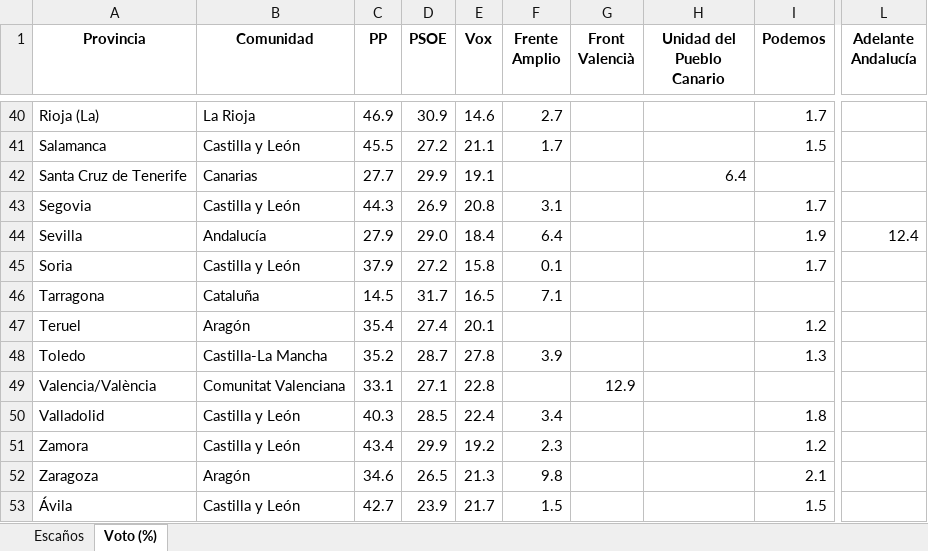
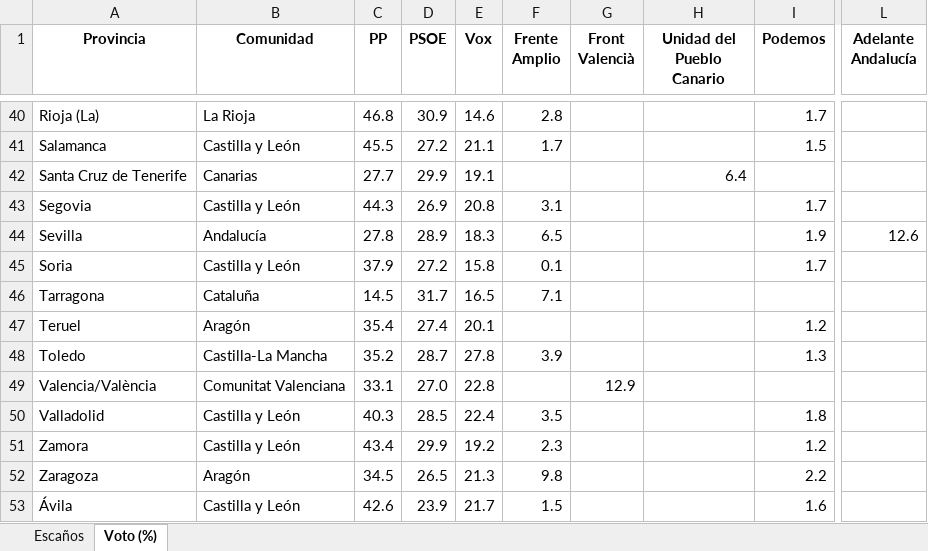
Before and after one commit to fermanpre/pondera, an Excel workbook: Web/sitio/resumen_provincias.xlsx, sheet Voto (%), drawn as a sheet; only a part is shown, gaps mark what is left out; values as stored, in another font and other column widths than the file's, no borders; the diff covers the shown part only; the diff names each change by its address in the sheet, - before the commit and + after, or states it on an @@ line.

```diff
--- a/Web/sitio/resumen_provincias.xlsx (sheet Voto (%))
+++ b/Web/sitio/resumen_provincias.xlsx (sheet Voto (%))
-C40 (PP): 46.9
+C40 (PP): 46.8
-F40 (Frente Amplio): 2.7
+F40 (Frente Amplio): 2.8
-C44 (PP): 27.9
+C44 (PP): 27.8
-D44 (PSOE): 29.0
+D44 (PSOE): 28.9
-E44 (Vox): 18.4
+E44 (Vox): 18.3
-F44 (Frente Amplio): 6.4
+F44 (Frente Amplio): 6.5
-L44 (Adelante Andalucía): 12.4
+L44 (Adelante Andalucía): 12.6
-D49 (PSOE): 27.1
+D49 (PSOE): 27.0
-F50 (Frente Amplio): 3.4
+F50 (Frente Amplio): 3.5
-C52 (PP): 34.6
+C52 (PP): 34.5
-I52 (Podemos): 2.1
+I52 (Podemos): 2.2
-C53 (PP): 42.7
+C53 (PP): 42.6
-I53 (Podemos): 1.5
+I53 (Podemos): 1.6
```
Also changed, not shown: 60 edited cells elsewhere in this sheet, sheet Escaños, 20 other files.
